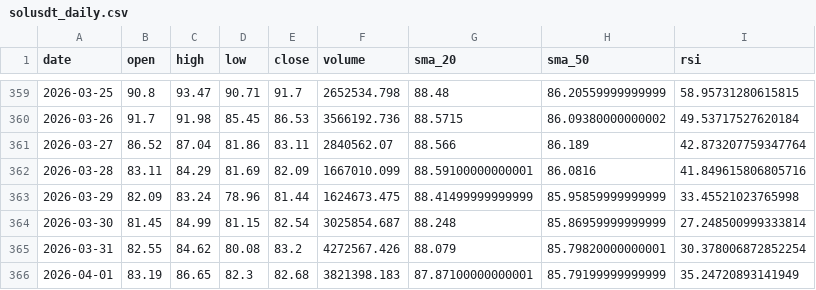
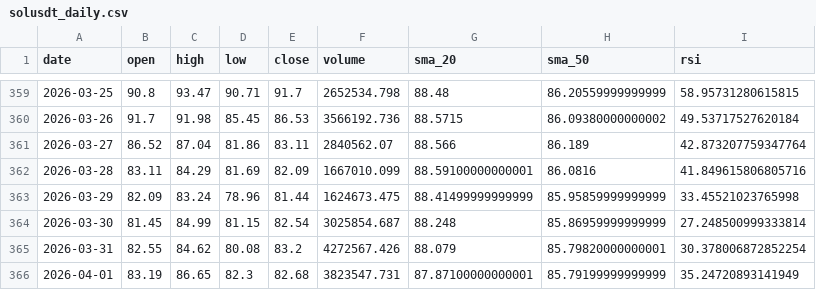
Before and after one commit to MetalDoradoCrypto/lean-trader, a CSV file: data/solusdt_daily.csv, drawn as a sheet; only a part is shown, gaps mark what is left out.

```diff
--- a/data/solusdt_daily.csv
+++ b/data/solusdt_daily.csv
@@ -365,2 +365,2 @@ date,open,high,low,close,volume,sma_20,sma_50,rsi
 2026-03-31,82.55,84.62,80.08,83.2,4272567.426,88.079,85.79820000000001,30.378006872852254
-2026-04-01,83.19,86.65,82.3,82.68,3821398.183,87.87100000000001,85.79199999999999,35.24720893141949
+2026-04-01,83.19,86.65,82.3,82.68,3823547.731,87.87100000000001,85.79199999999999,35.24720893141949
```
Also changed, not shown: data/ethusdt_daily.csv, 7 other files.
